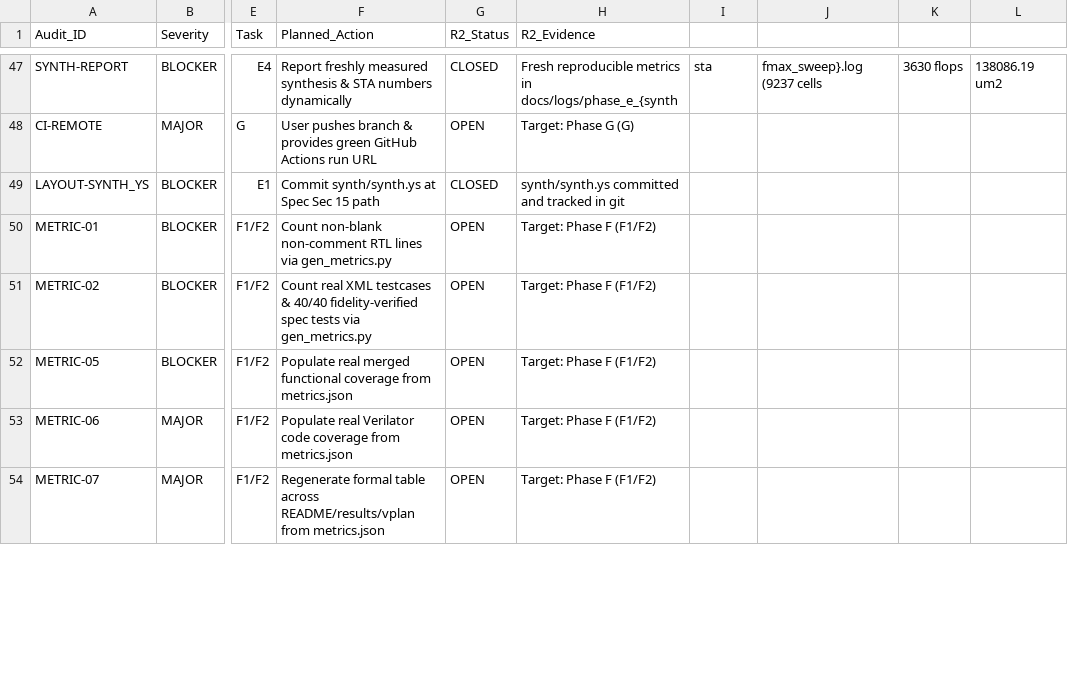
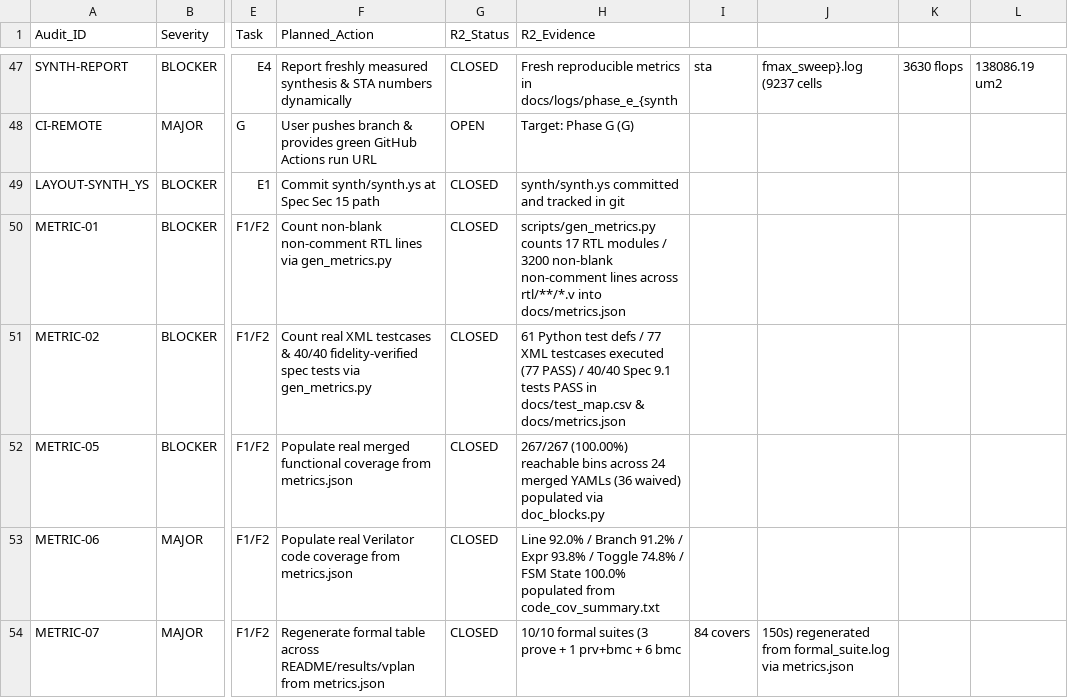
Before and after one commit to i-am-somasai/AMBA-AXI4-Lite-APB4-Fabric-Subsystem-pyuvm-Verification-Environment, a CSV file: docs/audit_r2_tracking.csv, drawn as a sheet; only a part is shown, gaps mark what is left out; the diff covers the shown part only; the diff names each change by its address in the sheet, - before the commit and + after, or states it on an @@ line.

Commit message:
fix(R2-F): data-driven metrics.json, doc_blocks, check_bug_refs, check_docs_consistency & bug/interface sync

```diff
--- a/docs/audit_r2_tracking.csv
+++ b/docs/audit_r2_tracking.csv
-G50:G54 (R2_Status): OPEN
+G50:G54 (R2_Status): CLOSED
-H50 (R2_Evidence): Target: Phase F (F1/F2)
+H50 (R2_Evidence): scripts/gen_metrics.py counts 17 RTL modules / 3200 non-blank non-comment lines across rtl/**/*.v into docs/metrics.json
-H51 (R2_Evidence): Target: Phase F (F1/F2)
+H51 (R2_Evidence): 61 Python test defs / 77 XML testcases executed (77 PASS) / 40/40 Spec 9.1 tests PASS in docs/test_map.csv & docs/metrics.json
-H52 (R2_Evidence): Target: Phase F (F1/F2)
+H52 (R2_Evidence): 267/267 (100.00%) reachable bins across 24 merged YAMLs (36 waived) populated via doc_blocks.py
-H53 (R2_Evidence): Target: Phase F (F1/F2)
+H53 (R2_Evidence): Line 92.0% / Branch 91.2% / Expr 93.8% / Toggle 74.8% / FSM State 100.0% populated from code_cov_summary.txt
-H54 (R2_Evidence): Target: Phase F (F1/F2)
+H54 (R2_Evidence): 10/10 formal suites (3 prove + 1 prv+bmc + 6 bmc
-I54: (empty)
+I54: 84 covers
-J54: (empty)
+J54: 150s) regenerated from formal_suite.log via metrics.json
```
Also changed, not shown: 20 edited cells elsewhere in this file, 24 other files.
